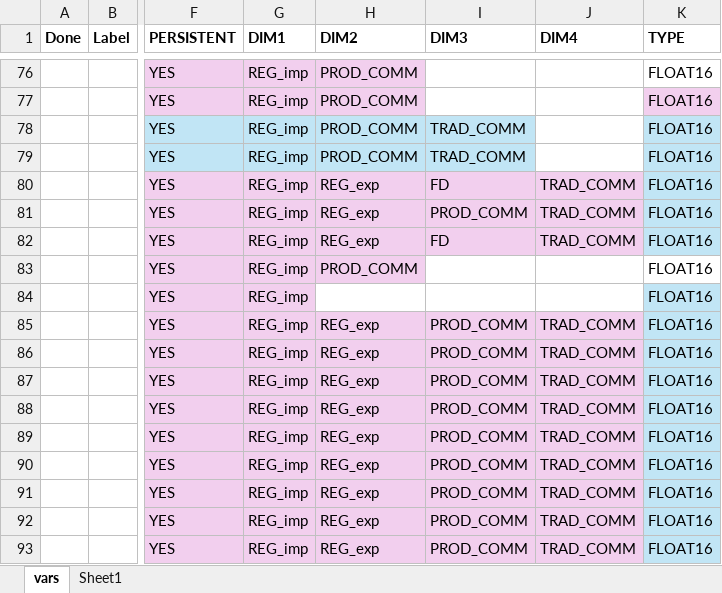
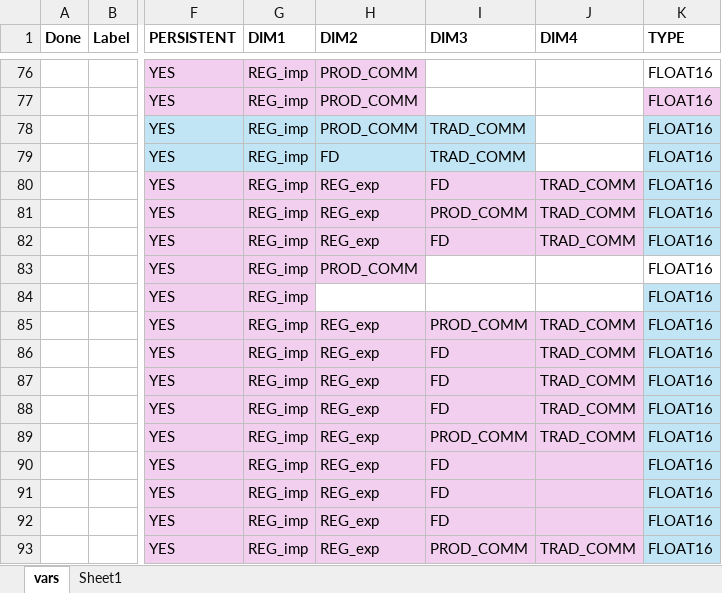
Before and after one commit to cpmodel/mset2, an Excel workbook: variables.xlsx, sheet vars, drawn as a sheet; only a part is shown, gaps mark what is left out; values as stored, in another font and other column widths than the file's, no borders; the diff names each change by its address in the sheet, - before the commit and + after, or states it on an @@ line.

```diff
--- a/variables.xlsx (sheet vars)
+++ b/variables.xlsx (sheet vars)
-H79 (DIM2): PROD_COMM
+H79 (DIM2): FD
-I86:I88 (DIM3): PROD_COMM
+I86:I88 (DIM3): FD
-I90:I92 (DIM3): PROD_COMM
+I90:I92 (DIM3): FD
-J90:J92 (DIM4): TRAD_COMM
+J90:J92 (DIM4): (empty)
```
Also changed, not shown: 2 other files.
